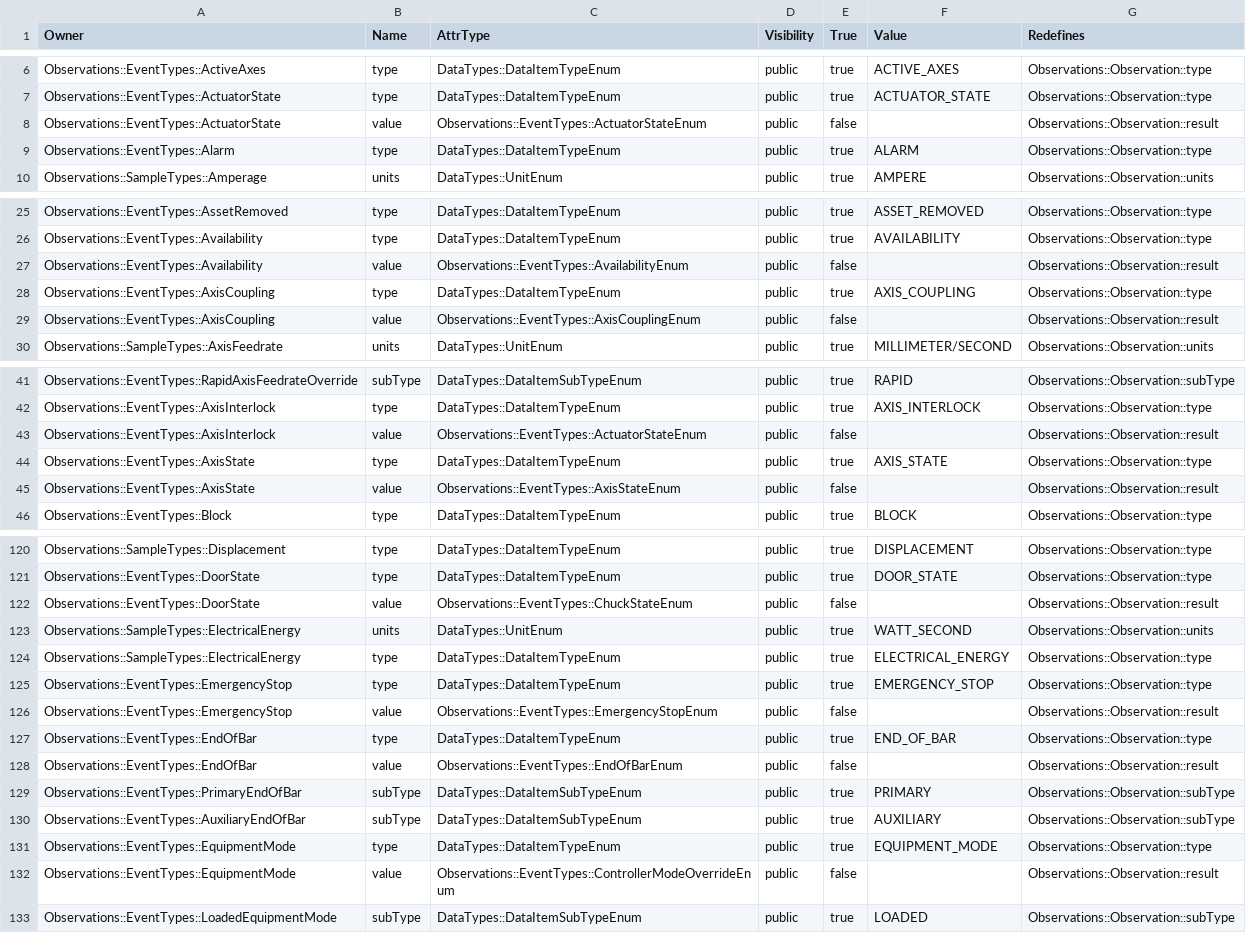
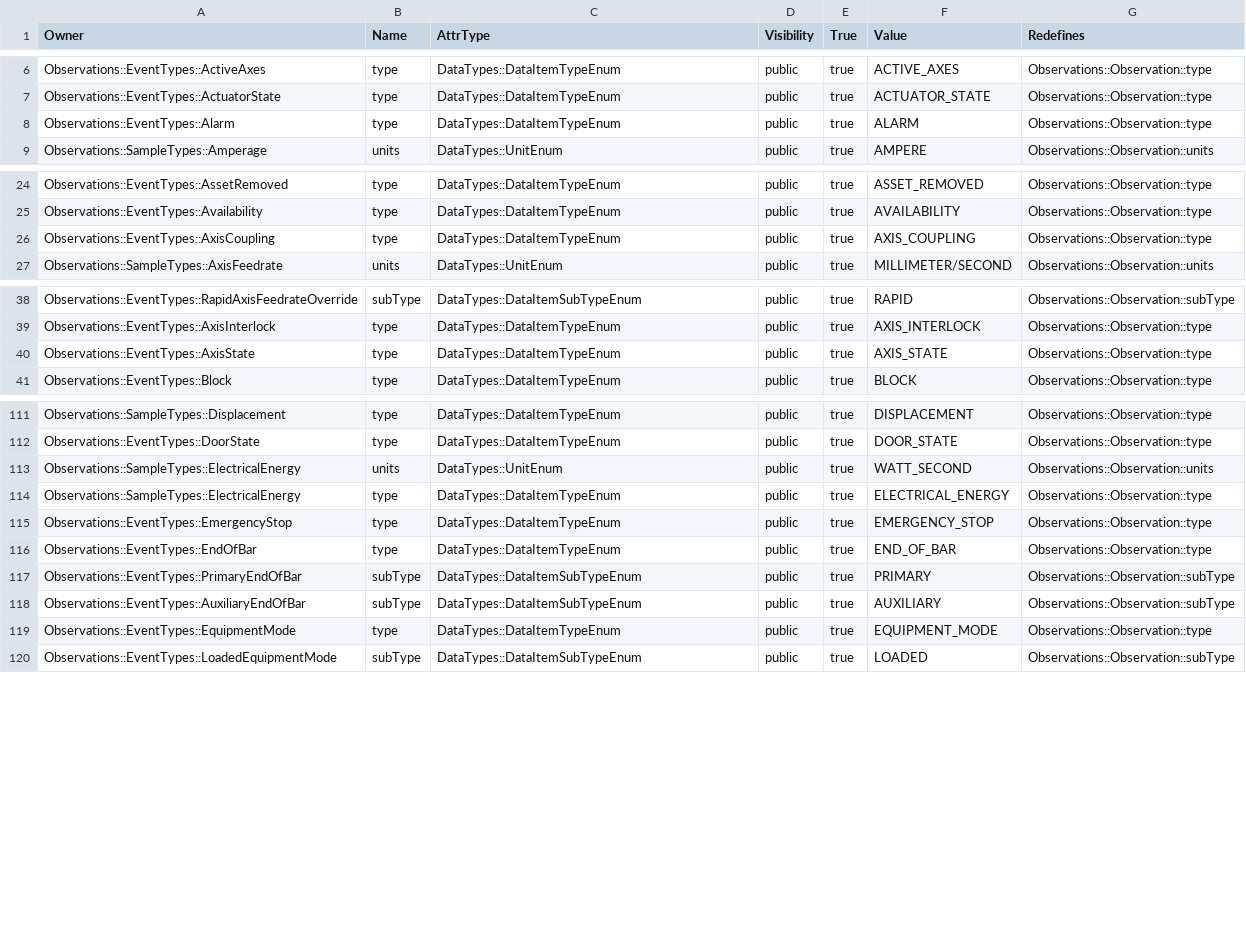
Before and after one commit to mtconnect/standard_doc_generator, a CSV file: deglossifier/Models/observation_attributes.csv, drawn as a sheet; only a part is shown, gaps mark what is left out; the diff covers the shown part only; the diff names each change by its address in the sheet, - before the commit and + after, or states it on an @@ line.

Commit message:
Separated out even result def

```diff
--- a/deglossifier/Models/observation_attributes.csv
+++ b/deglossifier/Models/observation_attributes.csv
-row 8: Observations::EventTypes::ActuatorState | value | Observations::EventTypes::ActuatorStateEnum | public | false |  | Observations::Observation::result
-row 27: Observations::EventTypes::Availability | value | Observations::EventTypes::AvailabilityEnum | public | false |  | Observations::Observation::result
-row 29: Observations::EventTypes::AxisCoupling | value | Observations::EventTypes::AxisCouplingEnum | public | false |  | Observations::Observation::result
-row 43: Observations::EventTypes::AxisInterlock | value | Observations::EventTypes::ActuatorStateEnum | public | false |  | Observations::Observation::result
-row 45: Observations::EventTypes::AxisState | value | Observations::EventTypes::AxisStateEnum | public | false |  | Observations::Observation::result
-row 122: Observations::EventTypes::DoorState | value | Observations::EventTypes::ChuckStateEnum | public | false |  | Observations::Observation::result
-row 126: Observations::EventTypes::EmergencyStop | value | Observations::EventTypes::EmergencyStopEnum | public | false |  | Observations::Observation::result
-row 128: Observations::EventTypes::EndOfBar | value | Observations::EventTypes::EndOfBarEnum | public | false |  | Observations::Observation::result
-row 132: Observations::EventTypes::EquipmentMode | value | Observations::EventTypes::ControllerModeOverrideEnum | public | false |  | Observations::Observation::result
```
Also changed, not shown: 12 removed rows elsewhere in this file, 1 other file.
